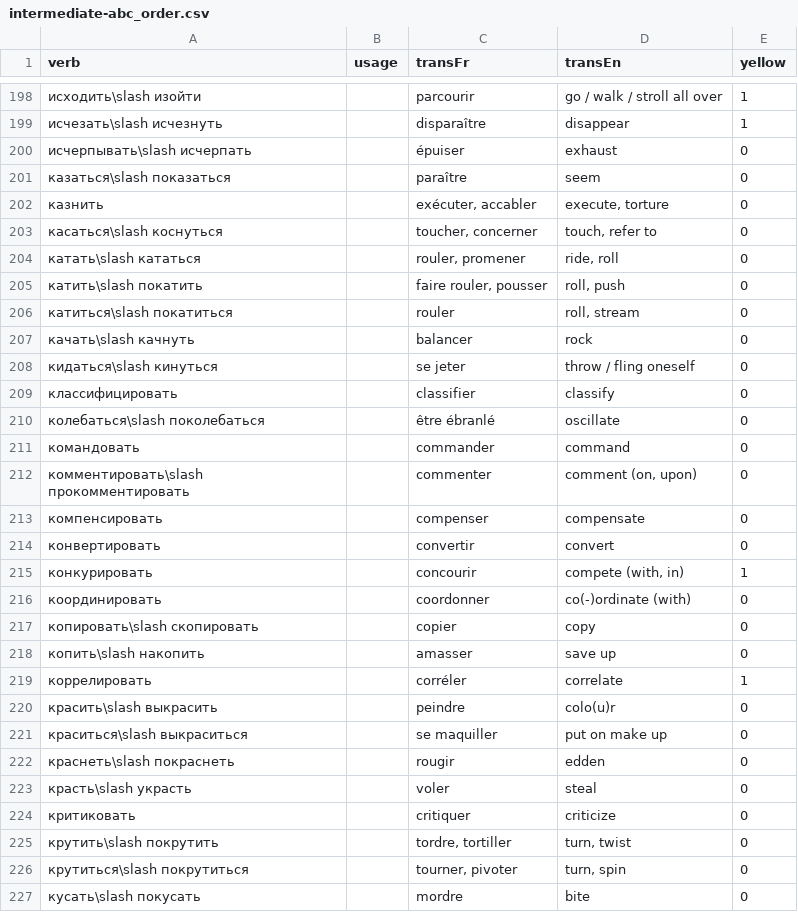
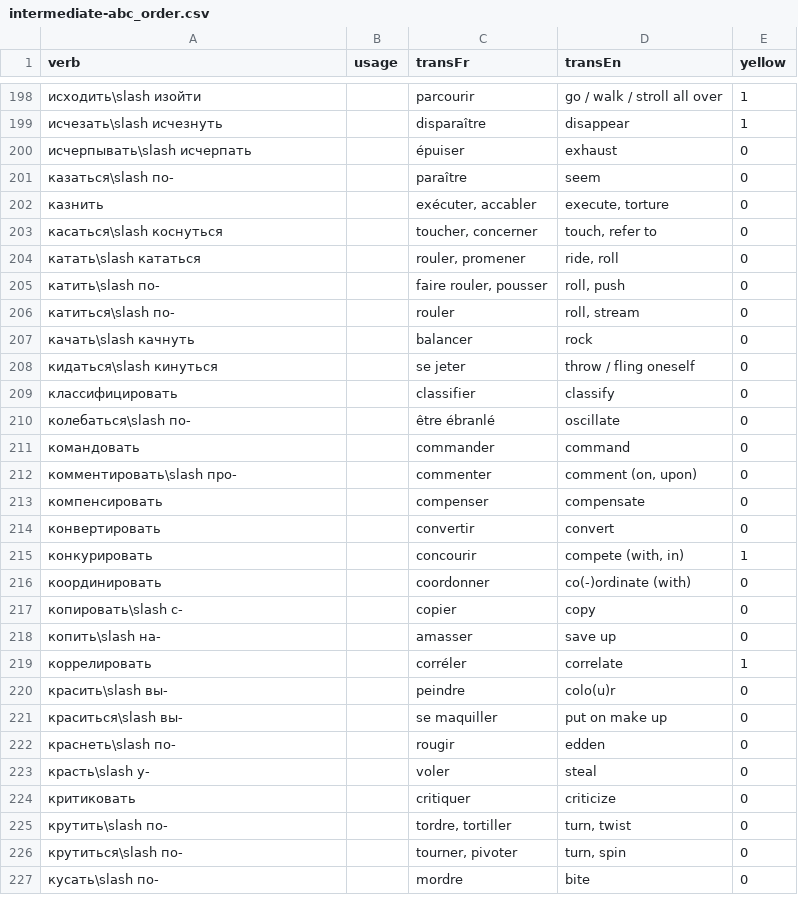
Before and after one commit to StorkST/RussianVerbsReferenceGuide, a CSV file: build/cefr/intermediate-abc_order.csv, drawn as a sheet; only a part is shown, gaps mark what is left out; the diff covers the shown part only.

Commit message:
fix short form of pairs in extract-RussianVerbsClassification.py

```diff
--- a/build/cefr/intermediate-abc_order.csv
+++ b/build/cefr/intermediate-abc_order.csv
@@ -200,3 +200,3 @@ verb;usage;transFr;transEn;yellow
 исчерпывать\slash исчерпать;;épuiser;exhaust;0
-казаться\slash показаться;;paraître;seem;0
+казаться\slash по-;;paraître;seem;0
 казнить;;exécuter, accabler;execute, torture;0
@@ -204,4 +204,4 @@ verb;usage;transFr;transEn;yellow
 катать\slash кататься;;rouler, promener;ride, roll;0
-катить\slash покатить;;faire rouler, pousser;roll, push;0
-катиться\slash покатиться;;rouler;roll, stream;0
+катить\slash по-;;faire rouler, pousser;roll, push;0
+катиться\slash по-;;rouler;roll, stream;0
 качать\slash качнуть;;balancer;rock;0
@@ -209,5 +209,5 @@ verb;usage;transFr;transEn;yellow
 классифицировать;;classifier;classify;0
-колебаться\slash поколебаться;;être ébranlé;oscillate;0
+колебаться\slash по-;;être ébranlé;oscillate;0
 командовать;;commander;command;0
-комментировать\slash прокомментировать;;commenter;comment (on, upon);0
+комментировать\slash про-;;commenter;comment (on, upon);0
 компенсировать;;compenser;compensate;0
@@ -216,12 +216,12 @@ verb;usage;transFr;transEn;yellow
 координировать;;coordonner;co(-)ordinate (with);0
-копировать\slash скопировать;;copier;copy;0
-копить\slash накопить;;amasser;save up;0
+копировать\slash с-;;copier;copy;0
+копить\slash на-;;amasser;save up;0
 коррелировать;;corréler;correlate;1
-красить\slash выкрасить;;peindre;colo(u)r;0
-краситься\slash выкраситься;;se maquiller;put on make up;0
-краснеть\slash покраснеть;;rougir;edden;0
-красть\slash украсть;;voler;steal;0
+красить\slash вы-;;peindre;colo(u)r;0
+краситься\slash вы-;;se maquiller;put on make up;0
+краснеть\slash по-;;rougir;edden;0
+красть\slash у-;;voler;steal;0
 критиковать;;critiquer;criticize;0
-крутить\slash покрутить;;tordre, tortiller;turn, twist;0
-крутиться\slash покрутиться;;tourner, pivoter;turn, spin;0
-кусать\slash покусать;;mordre;bite;0
+крутить\slash по-;;tordre, tortiller;turn, twist;0
+крутиться\slash по-;;tourner, pivoter;turn, spin;0
+кусать\slash по-;;mordre;bite;0
```
Also changed, not shown: 117 edited cells elsewhere in this file, 3 other files.
